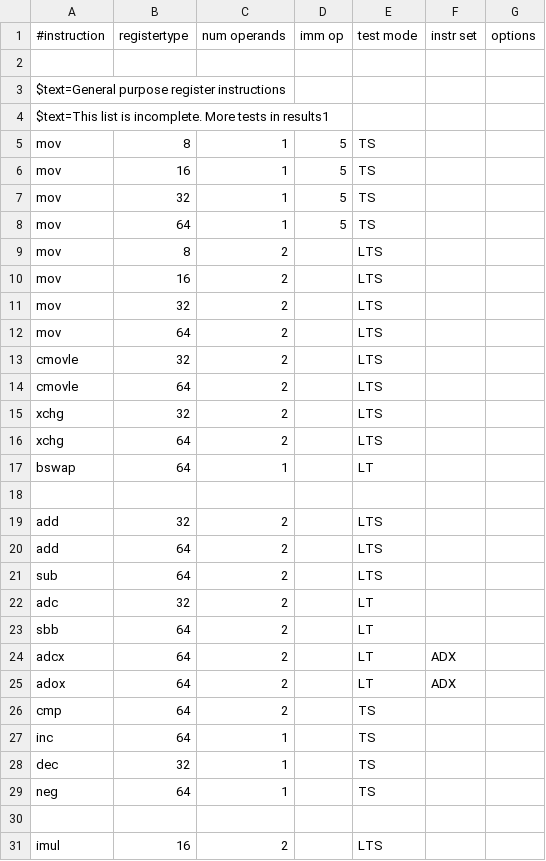
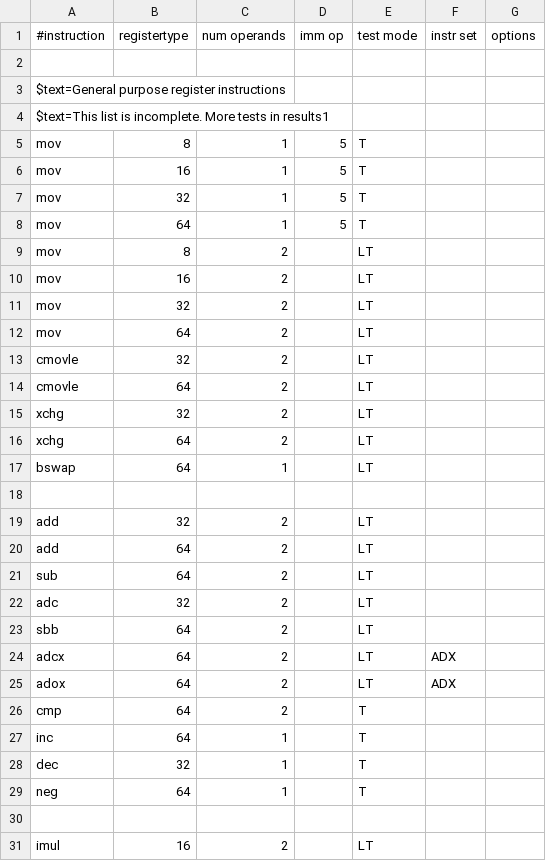
Before and after one commit to jcomeauictx/agner, a CSV file: TestScripts/int.csv, drawn as a sheet; only a part is shown; the diff covers the shown part only.

```diff
--- a/TestScripts/int.csv
+++ b/TestScripts/int.csv
@@ -4,19 +4,19 @@
 "$text=This list is incomplete. More tests in results1"
-mov,8,1,5,TS
-mov,16,1,5,TS
-mov,32,1,5,TS
-mov,64,1,5,TS
-mov,8,2,,LTS
-mov,16,2,,LTS
-mov,32,2,,LTS
-mov,64,2,,LTS
-cmovle,32,2,,LTS
-cmovle,64,2,,LTS
-xchg,32,2,,LTS
-xchg,64,2,,LTS
+mov,8,1,5,T
+mov,16,1,5,T
+mov,32,1,5,T
+mov,64,1,5,T
+mov,8,2,,LT
+mov,16,2,,LT
+mov,32,2,,LT
+mov,64,2,,LT
+cmovle,32,2,,LT
+cmovle,64,2,,LT
+xchg,32,2,,LT
+xchg,64,2,,LT
 bswap,64,1,,LT
 ,,,,,,
-add,32,2,,LTS,,
-add,64,2,,LTS,,
-sub,64,2,,LTS,,
+add,32,2,,LT,,
+add,64,2,,LT,,
+sub,64,2,,LT,,
 adc,32,2,,LT,,
@@ -25,7 +25,7 @@ adcx,64,2,,LT,ADX,
 adox,64,2,,LT,ADX,
-cmp,64,2,,TS,,
-inc,64,1,,TS,,
-dec,32,1,,TS,,
-neg,64,1,,TS,,
+cmp,64,2,,T,,
+inc,64,1,,T,,
+dec,32,1,,T,,
+neg,64,1,,T,,
 
-imul,16,2,,LTS,,
+imul,16,2,,LT,,
```
Also changed, not shown: 18 edited cells elsewhere in this file, TestScripts/ivec3.csv, 10 other files.
